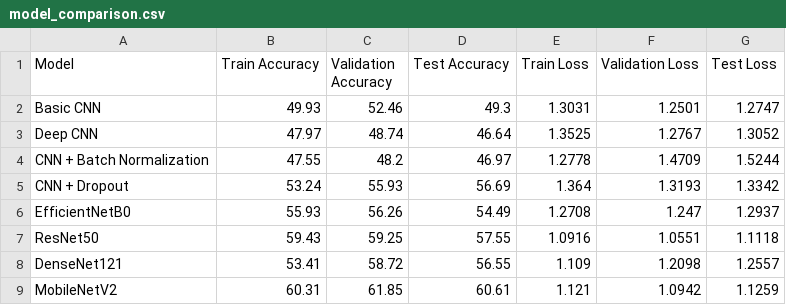
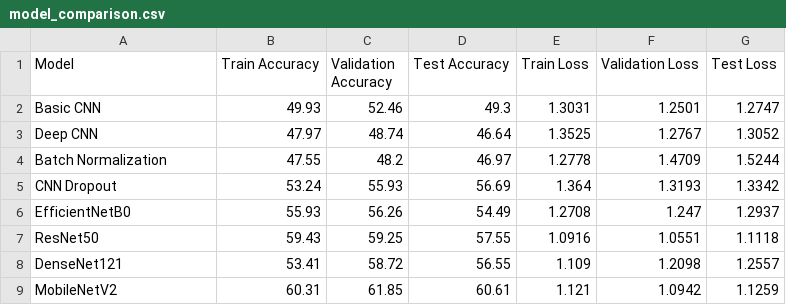
Before and after one commit to Harini-Loganathan-0001/AximSoft_Weekly_Tasks, a CSV file: week_09/comparison/model_comparison.csv, drawn as a sheet.

```diff
--- a/week_09/comparison/model_comparison.csv
+++ b/week_09/comparison/model_comparison.csv
@@ -3,4 +3,4 @@ Basic CNN,49.93,52.46,49.3,1.3031,1.2501,1.2747
 Deep CNN,47.97,48.74,46.64,1.3525,1.2767,1.3052
-CNN + Batch Normalization,47.55,48.2,46.97,1.2778,1.4709,1.5244
-CNN + Dropout,53.24,55.93,56.69,1.364,1.3193,1.3342
+Batch Normalization,47.55,48.2,46.97,1.2778,1.4709,1.5244
+CNN  Dropout,53.24,55.93,56.69,1.364,1.3193,1.3342
 EfficientNetB0,55.93,56.26,54.49,1.2708,1.247,1.2937
```
Also changed, not shown: week_09/comparison/evaluation_comparison.csv, 1 other file.
